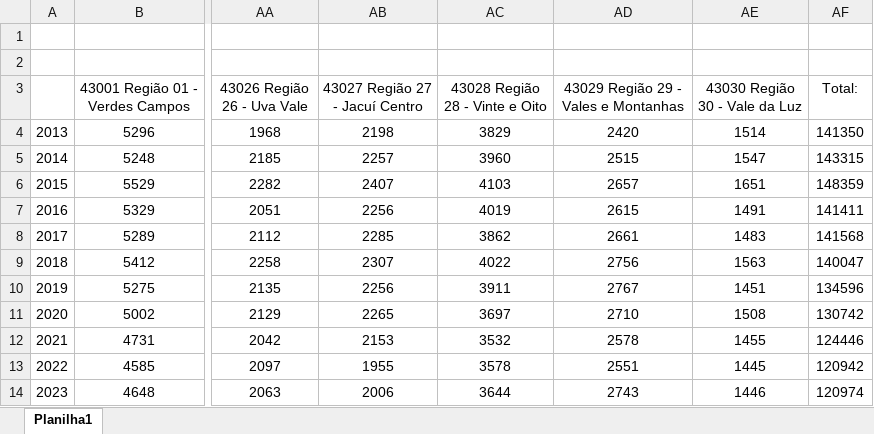
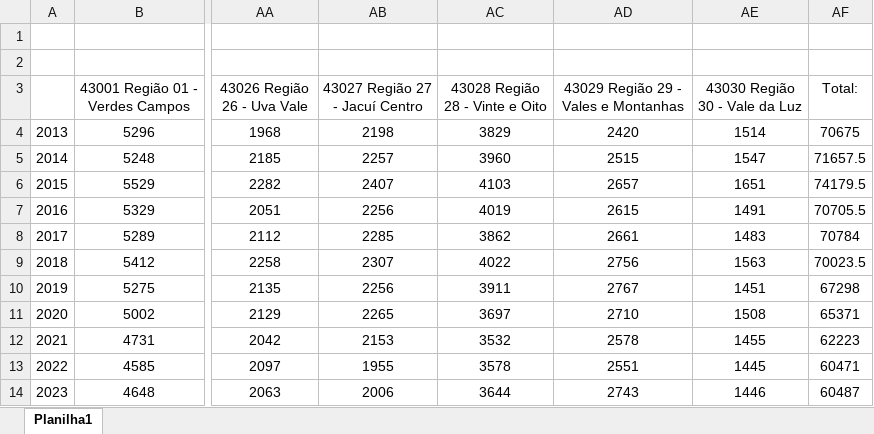
Before and after one commit to luizahackenhaarnaziazeno/PraticaEmPesquisa, an Excel workbook: Dados Baixados/Dados Por Região /Dados Por Região Geral/dadosporregiaogeral.xlsx, sheet Planilha1, drawn as a sheet; only a part is shown, gaps mark what is left out; values as stored, in another font and other column widths than the file's, no borders; the diff names each change by its address in the sheet, - before the commit and + after, or states it on an @@ line.

Commit message:
atualização dos dados

```diff
--- a/Dados Baixados/Dados Por Região /Dados Por Região Geral/dadosporregiaogeral.xlsx (sheet Planilha1)
+++ b/Dados Baixados/Dados Por Região /Dados Por Região Geral/dadosporregiaogeral.xlsx (sheet Planilha1)
-AF4 (Total:): 141350
+AF4 (Total:): 70675
-AF5 (Total:): 143315
+AF5 (Total:): 71657.5
-AF6 (Total:): 148359
+AF6 (Total:): 74179.5
-AF7 (Total:): 141411
+AF7 (Total:): 70705.5
-AF8 (Total:): 141568
+AF8 (Total:): 70784
-AF9 (Total:): 140047
+AF9 (Total:): 70023.5
-AF10 (Total:): 134596
+AF10 (Total:): 67298
-AF11 (Total:): 130742
+AF11 (Total:): 65371
-AF12 (Total:): 124446
+AF12 (Total:): 62223
-AF13 (Total:): 120942
+AF13 (Total:): 60471
-AF14 (Total:): 120974
+AF14 (Total:): 60487
```
